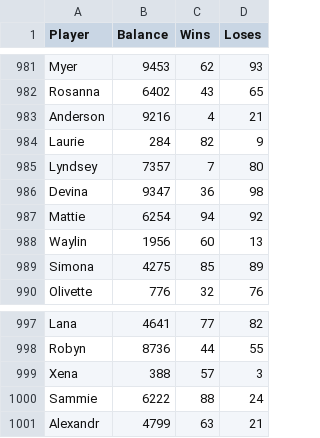
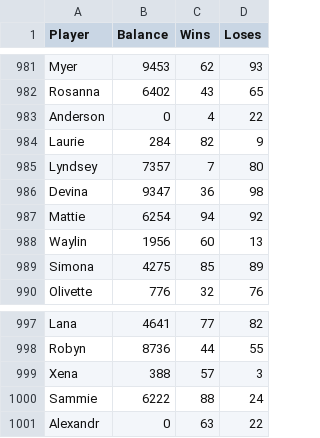
Before and after one commit to IceHawkey9588/Casino, a CSV file: playerData.csv, drawn as a sheet; only a part is shown, gaps mark what is left out.

Commit message:
Padariau kad imtu playerio adresa, jog globaliai ji keistu

```diff
--- a/playerData.csv
+++ b/playerData.csv
@@ -982,3 +982,3 @@ Myer,9453,62,93
 Rosanna,6402,43,65
-Anderson,9216,4,21
+Anderson,0,4,22
 Laurie,284,82,9
@@ -1000,2 +1000,2 @@ Xena,388,57,3
 Sammie,6222,88,24
-Alexandr,4799,63,21
+Alexandr,0,63,22
```
Also changed, not shown: 7 other files.
